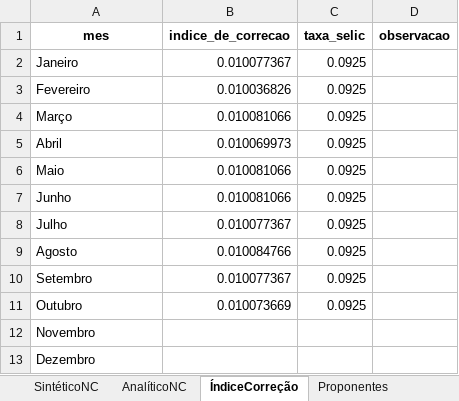
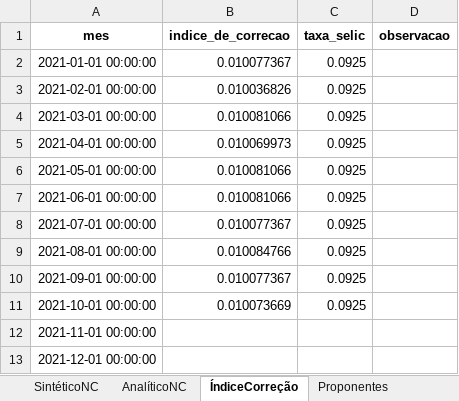
Before and after one commit to robertomdiniz5/Projeto-Controle-Financeiro-GESAC, an Excel workbook: BI_Financeiro.xlsx, sheet ÍndiceCorreção, drawn as a sheet; values as stored, in another font and other column widths than the file's, no borders; the diff names each change by its address in the sheet, - before the commit and + after, or states it on an @@ line.

```diff
--- a/BI_Financeiro.xlsx (sheet ÍndiceCorreção)
+++ b/BI_Financeiro.xlsx (sheet ÍndiceCorreção)
-A2 (mes): Janeiro
+A2 (mes): 2021-01-01 00:00:00
-A3 (mes): Fevereiro
+A3 (mes): 2021-02-01 00:00:00
-A4 (mes): Março
+A4 (mes): 2021-03-01 00:00:00
-A5 (mes): Abril
+A5 (mes): 2021-04-01 00:00:00
-A6 (mes): Maio
+A6 (mes): 2021-05-01 00:00:00
-A7 (mes): Junho
+A7 (mes): 2021-06-01 00:00:00
-A8 (mes): Julho
+A8 (mes): 2021-07-01 00:00:00
-A9 (mes): Agosto
+A9 (mes): 2021-08-01 00:00:00
-A10 (mes): Setembro
+A10 (mes): 2021-09-01 00:00:00
-A11 (mes): Outubro
+A11 (mes): 2021-10-01 00:00:00
-A12 (mes): Novembro
+A12 (mes): 2021-11-01 00:00:00
-A13 (mes): Dezembro
+A13 (mes): 2021-12-01 00:00:00
```
Also changed, not shown: sheet SintéticoNC.
